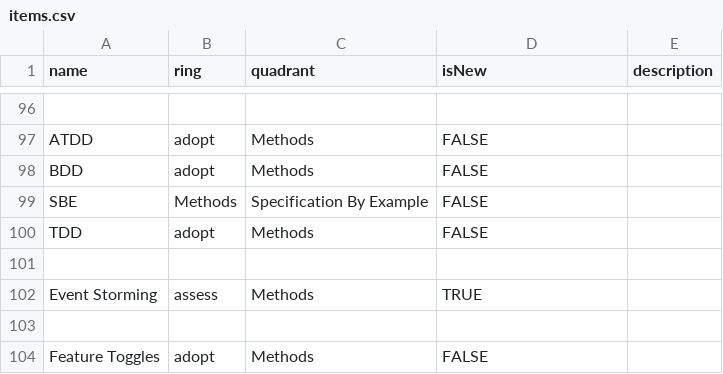
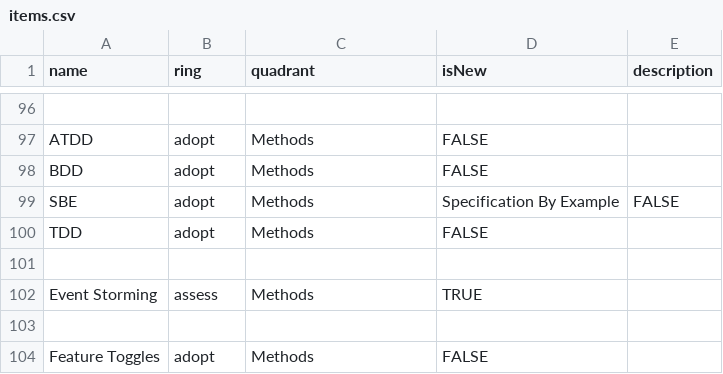
Before and after one commit to paul-aginicds/sonar, a CSV file: items.csv, drawn as a sheet; only a part is shown, gaps mark what is left out.

Commit message:
Update items.csv

```diff
--- a/items.csv
+++ b/items.csv
@@ -98,3 +98,3 @@ ATDD,adopt,Methods,FALSE,
 BDD,adopt,Methods,FALSE,
-SBE,Methods,Specification By Example,FALSE,
+SBE,adopt,Methods,Specification By Example,FALSE,
 TDD,adopt,Methods,FALSE,
```
